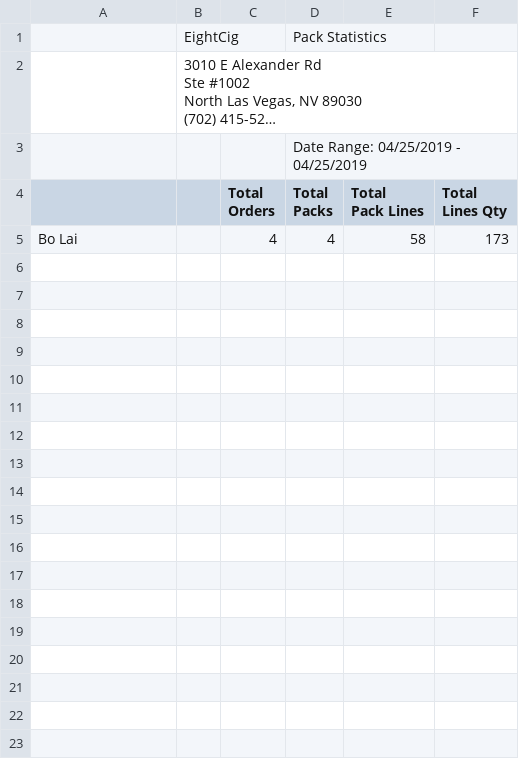
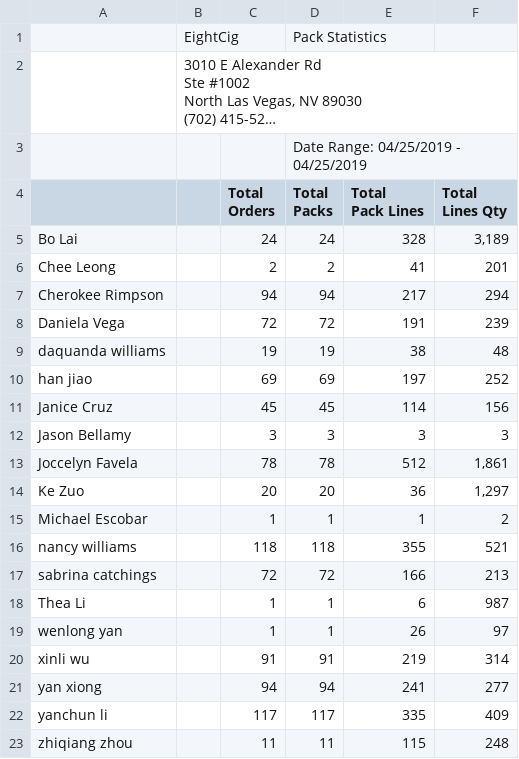
Before and after one commit to yoany-eightcig/dashboard-statistics, a CSV file: storage/pack_today.csv, drawn as a sheet; long unchanged cells end in ….

```diff
--- a/storage/pack_today.csv
+++ b/storage/pack_today.csv
@@ -12,2 +12,20 @@ Pack Lines","Total
 Lines Qty"
-Bo Lai,,4,4,58,173
+Bo Lai,,24,24,328,"3,189"
+Chee Leong,,2,2,41,201
+Cherokee Rimpson,,94,94,217,294
+Daniela Vega,,72,72,191,239
+daquanda williams,,19,19,38,48
+han jiao,,69,69,197,252
+Janice Cruz,,45,45,114,156
+Jason Bellamy,,3,3,3,3
+Joccelyn Favela,,78,78,512,"1,861"
+Ke Zuo,,20,20,36,"1,297"
+Michael Escobar,,1,1,1,2
+nancy williams,,118,118,355,521
+sabrina catchings,,72,72,166,213
+Thea Li,,1,1,6,987
+wenlong yan,,1,1,26,97
+xinli wu,,91,91,219,314
+yan xiong,,94,94,241,277
+yanchun li,,117,117,335,409
+zhiqiang zhou,,11,11,115,248
```
Also changed, not shown: storage/pick_today.csv, 2 other files.
